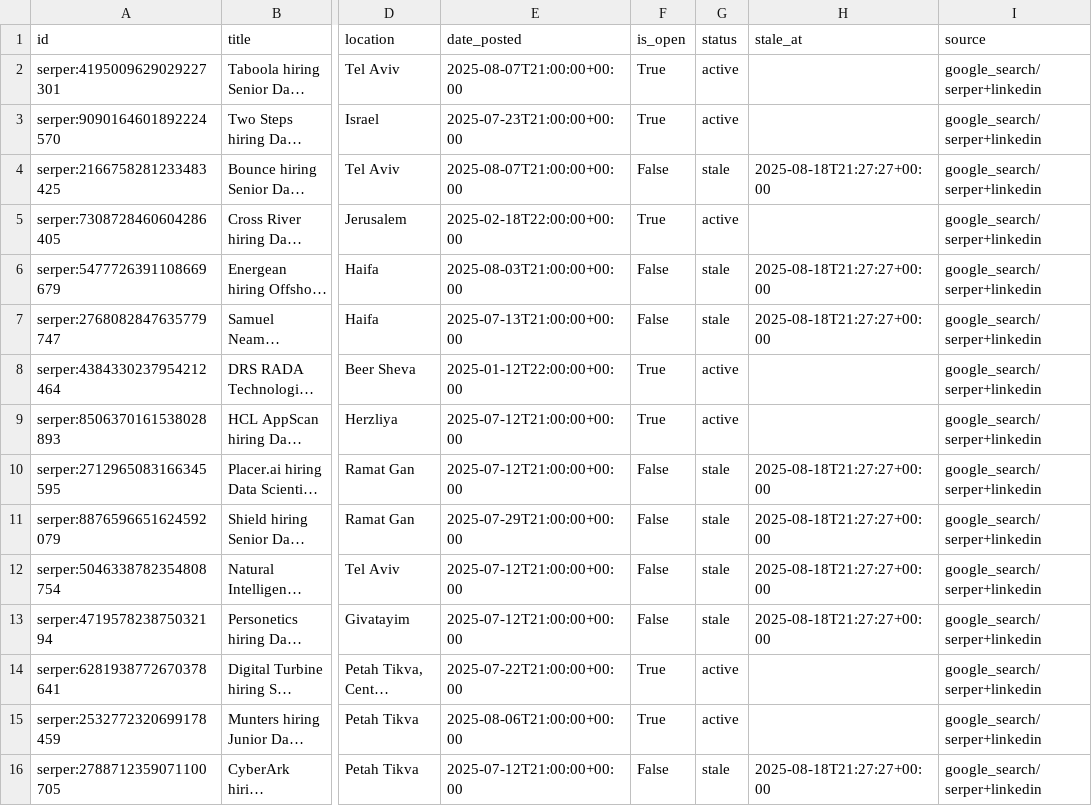
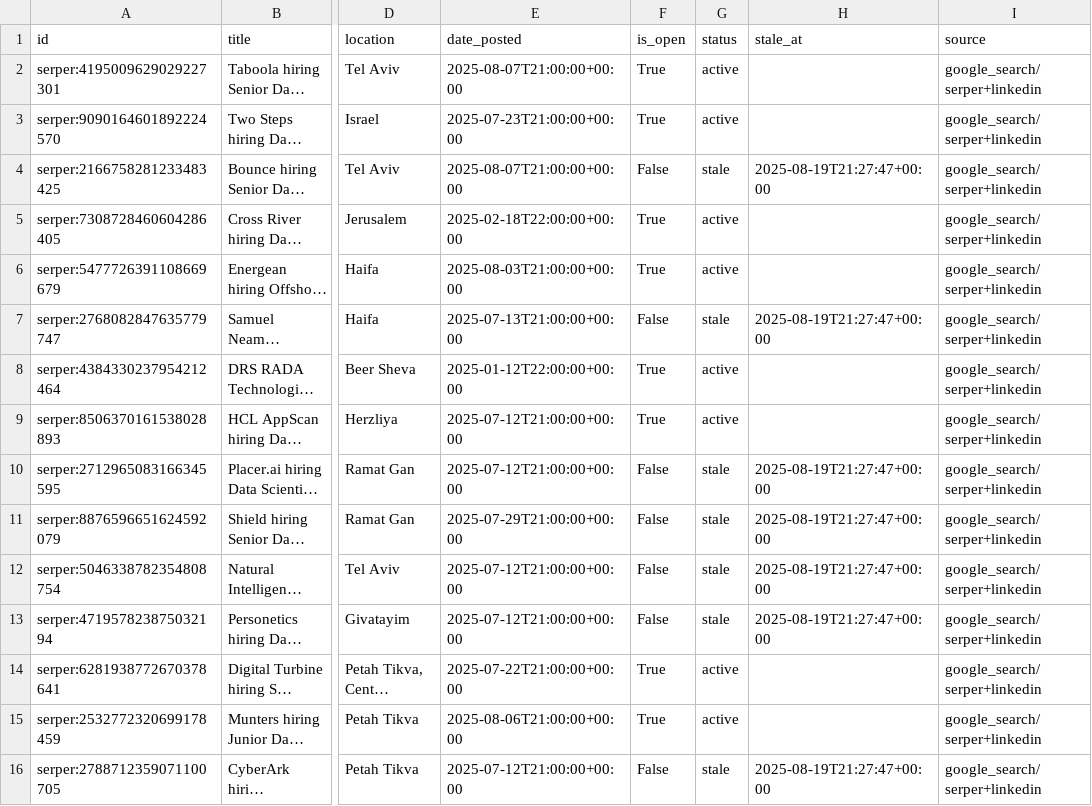
Before and after one commit to mayabreslauer/Data-Scientist-Positions, a CSV file: merged_jobs.csv, drawn as a sheet; only a part is shown, gaps mark what is left out; long unchanged cells end in …; the diff covers the shown part only; the diff names each change by its address in the sheet, - before the commit and + after, or states it on an @@ line.

```diff
--- a/merged_jobs.csv
+++ b/merged_jobs.csv
-H4 (stale_at): 2025-08-18T21:27:27+00:00
+H4 (stale_at): 2025-08-19T21:27:47+00:00
-F6 (is_open): False
+F6 (is_open): True
-G6 (status): stale
+G6 (status): active
-H6 (stale_at): 2025-08-18T21:27:27+00:00
+H6 (stale_at): (empty)
-H7 (stale_at): 2025-08-18T21:27:27+00:00
+H7 (stale_at): 2025-08-19T21:27:47+00:00
-H10:H13 (stale_at): 2025-08-18T21:27:27+00:00
+H10:H13 (stale_at): 2025-08-19T21:27:47+00:00
-H16 (stale_at): 2025-08-18T21:27:27+00:00
+H16 (stale_at): 2025-08-19T21:27:47+00:00
```
Also changed, not shown: 65 edited cells elsewhere in this file.
